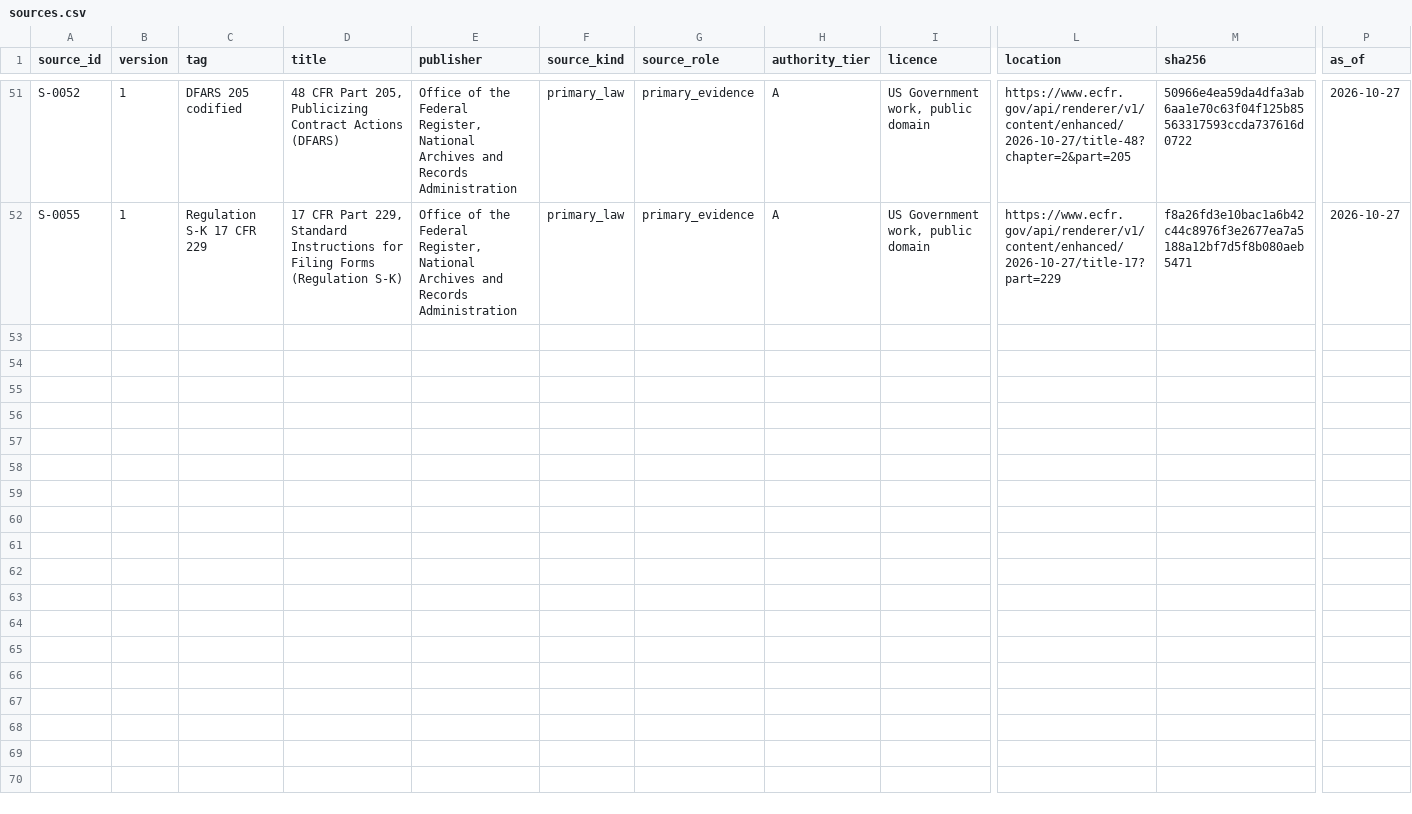
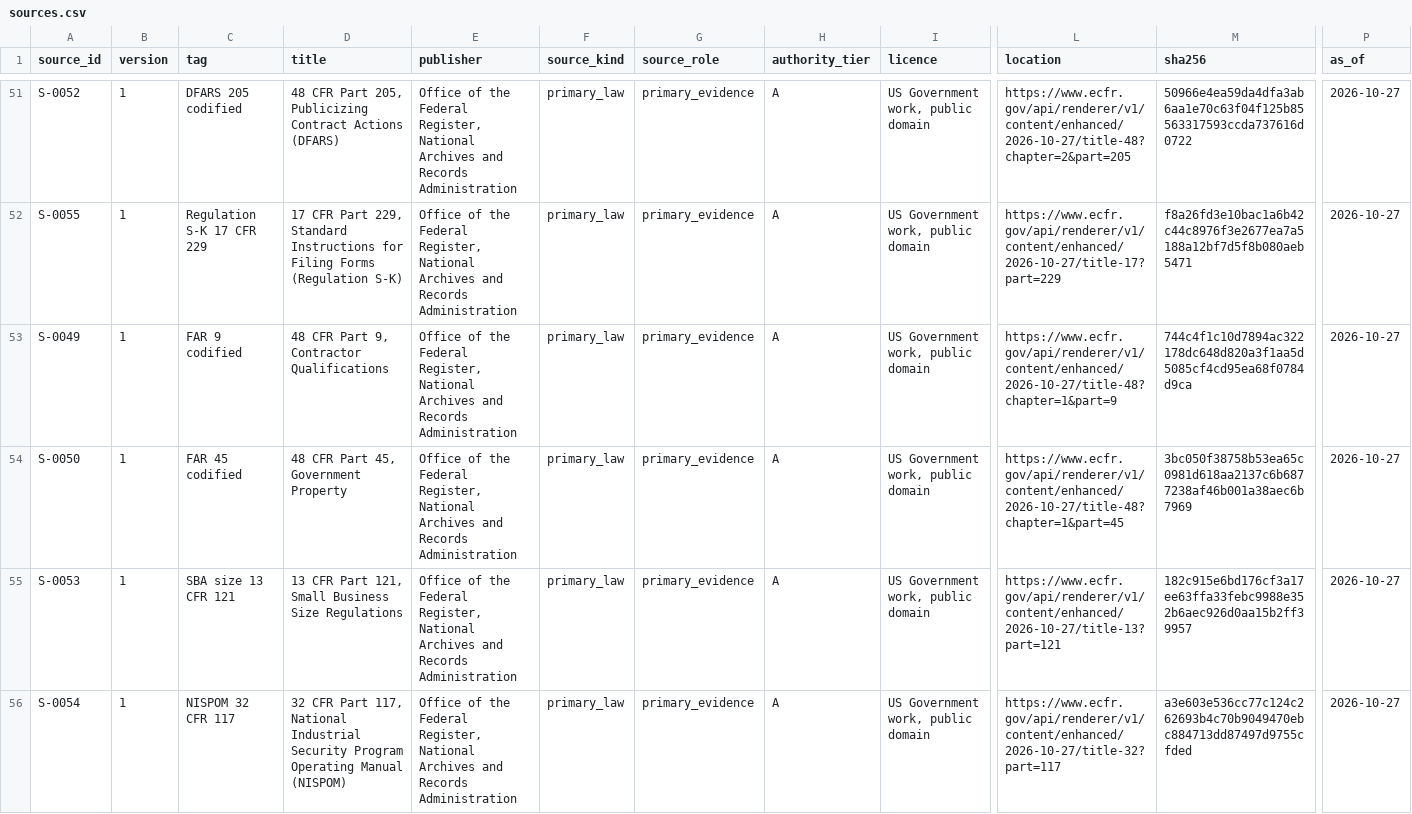
Before and after one commit to thetimmyman/fieldbook, a CSV file: corpus/registers/sources.csv, drawn as a sheet; only a part is shown, gaps mark what is left out; rows hold the shown columns only; the diff names each change by its address in the sheet, - before the commit and + after, or states it on an @@ line.

```diff
--- a/corpus/registers/sources.csv
+++ b/corpus/registers/sources.csv
+row 53: S-0049 | 1 | FAR 9 codified | 48 CFR Part 9, Contractor Qualifications | Office of the Federal Register, National Archives and Records Administration | primary_law | primary_evidence | A | US Government work, public domain | https://www.ecfr.gov/api/renderer/v1/content/enhanced/2026-10-27/title-48?chapter=1&part=9 | 744c4f1c10d7894ac322178dc648d820a3f1aa5d5085cf4cd95ea68f0784d9ca | 2026-10-27
+row 54: S-0050 | 1 | FAR 45 codified | 48 CFR Part 45, Government Property | Office of the Federal Register, National Archives and Records Administration | primary_law | primary_evidence | A | US Government work, public domain | https://www.ecfr.gov/api/renderer/v1/content/enhanced/2026-10-27/title-48?chapter=1&part=45 | 3bc050f38758b53ea65c0981d618aa2137c6b6877238af46b001a38aec6b7969 | 2026-10-27
+row 55: S-0053 | 1 | SBA size 13 CFR 121 | 13 CFR Part 121, Small Business Size Regulations | Office of the Federal Register, National Archives and Records Administration | primary_law | primary_evidence | A | US Government work, public domain | https://www.ecfr.gov/api/renderer/v1/content/enhanced/2026-10-27/title-13?part=121 | 182c915e6bd176cf3a17ee63ffa33febc9988e352b6aec926d0aa15b2ff39957 | 2026-10-27
+row 56: S-0054 | 1 | NISPOM 32 CFR 117 | 32 CFR Part 117, National Industrial Security Program Operating Manual (NISPOM) | Office of the Federal Register, National Archives and Records Administration | primary_law | primary_evidence | A | US Government work, public domain | https://www.ecfr.gov/api/renderer/v1/content/enhanced/2026-10-27/title-32?part=117 | a3e603e536cc77c124c262693b4c70b9049470ebc884713dd87497d9755cfded | 2026-10-27
```
Also changed, not shown: 33 other files.
